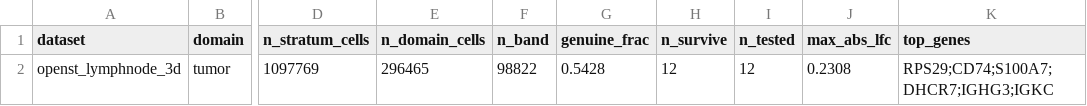
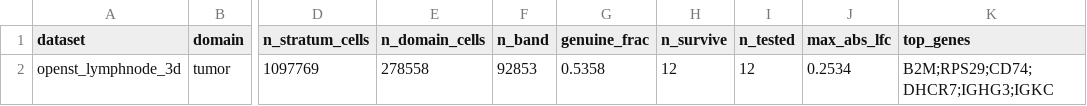
Before and after one commit to kkami1115/morphoDE, a CSV file: results/openst_lymphnode_3d_bd.csv, drawn as a sheet; only a part is shown, gaps mark what is left out; the diff names each change by its address in the sheet, - before the commit and + after, or states it on an @@ line.

```diff
--- a/results/openst_lymphnode_3d_bd.csv
+++ b/results/openst_lymphnode_3d_bd.csv
-E2 (n_domain_cells): 296465
+E2 (n_domain_cells): 278558
-F2 (n_band): 98822
+F2 (n_band): 92853
-G2 (genuine_frac): 0.5428
+G2 (genuine_frac): 0.5358
-J2 (max_abs_lfc): 0.2308
+J2 (max_abs_lfc): 0.2534
-K2 (top_genes): RPS29;CD74;S100A7;DHCR7;IGHG3;IGKC
+K2 (top_genes): B2M;RPS29;CD74;DHCR7;IGHG3;IGKC
```
Also changed, not shown: results/flysta3d_drosophila_bd.csv, results/mosta_mouse_embryo_bd.csv, 5 other files.
